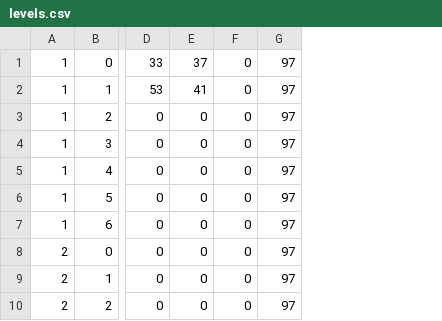
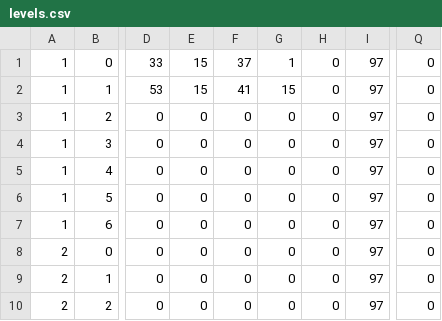
Before and after one commit to amaurycarvalho/msxbasic, a CSV file: Bobby/levels/levels.csv, drawn as a sheet; only a part is shown, gaps mark what is left out; the diff names each change by its address in the sheet, - before the commit and + after, or states it on an @@ line.

Commit message:
Bobby stage 2

```diff
--- a/Bobby/levels/levels.csv
+++ b/Bobby/levels/levels.csv
+column G, rows 1-10: 1 | 15 | 0 | 0 | 0 | 0 | 0 | 0 | 0 | 0
+column H, rows 1-10: all 0
+column Q, rows 1-10: all 0
-E1: 37
+E1: 15
-F1: 0
+F1: 37
-E2: 41
+E2: 15
-F2: 0
+F2: 41
```
Also changed, not shown: 5 other files.
